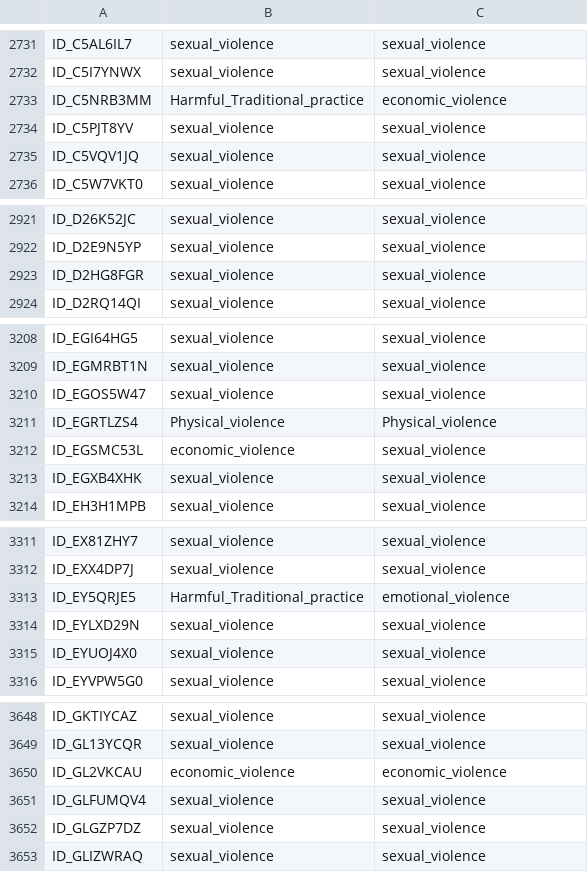
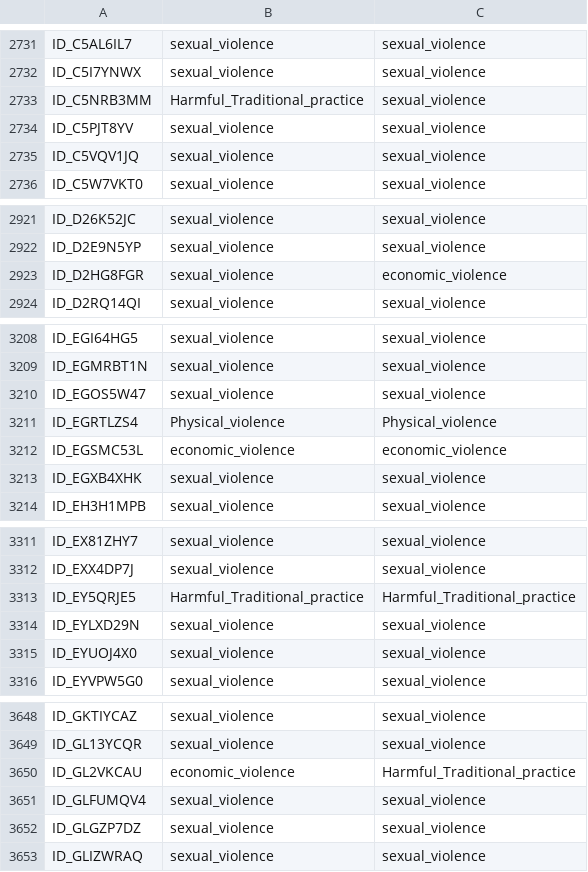
Before and after one commit to Manzi453/Formative_2-Group_19, a CSV file: results/predictions/lstm_val_predictions.csv, drawn as a sheet; only a part is shown, gaps mark what is left out; the diff covers the shown part only.

```diff
--- a/results/predictions/lstm_val_predictions.csv
+++ b/results/predictions/lstm_val_predictions.csv
@@ -2732,3 +2732,3 @@ ID_C5AL6IL7,sexual_violence,sexual_violence
 ID_C5I7YNWX,sexual_violence,sexual_violence
-ID_C5NRB3MM,Harmful_Traditional_practice,economic_violence
+ID_C5NRB3MM,Harmful_Traditional_practice,sexual_violence
 ID_C5PJT8YV,sexual_violence,sexual_violence
@@ -2922,3 +2922,3 @@ ID_D26K52JC,sexual_violence,sexual_violence
 ID_D2E9N5YP,sexual_violence,sexual_violence
-ID_D2HG8FGR,sexual_violence,sexual_violence
+ID_D2HG8FGR,sexual_violence,economic_violence
 ID_D2RQ14QI,sexual_violence,sexual_violence
@@ -3211,3 +3211,3 @@ ID_EGOS5W47,sexual_violence,sexual_violence
 ID_EGRTLZS4,Physical_violence,Physical_violence
-ID_EGSMC53L,economic_violence,sexual_violence
+ID_EGSMC53L,economic_violence,economic_violence
 ID_EGXB4XHK,sexual_violence,sexual_violence
@@ -3312,3 +3312,3 @@ ID_EX81ZHY7,sexual_violence,sexual_violence
 ID_EXX4DP7J,sexual_violence,sexual_violence
-ID_EY5QRJE5,Harmful_Traditional_practice,emotional_violence
+ID_EY5QRJE5,Harmful_Traditional_practice,Harmful_Traditional_practice
 ID_EYLXD29N,sexual_violence,sexual_violence
@@ -3649,3 +3649,3 @@ ID_GKTIYCAZ,sexual_violence,sexual_violence
 ID_GL13YCQR,sexual_violence,sexual_violence
-ID_GL2VKCAU,economic_violence,economic_violence
+ID_GL2VKCAU,economic_violence,Harmful_Traditional_practice
 ID_GLFUMQV4,sexual_violence,sexual_violence
```
Also changed, not shown: 27 edited cells elsewhere in this file, results/errors/lstm_errors.csv, results/errors/tcn_errors.csv, 27 other files.
